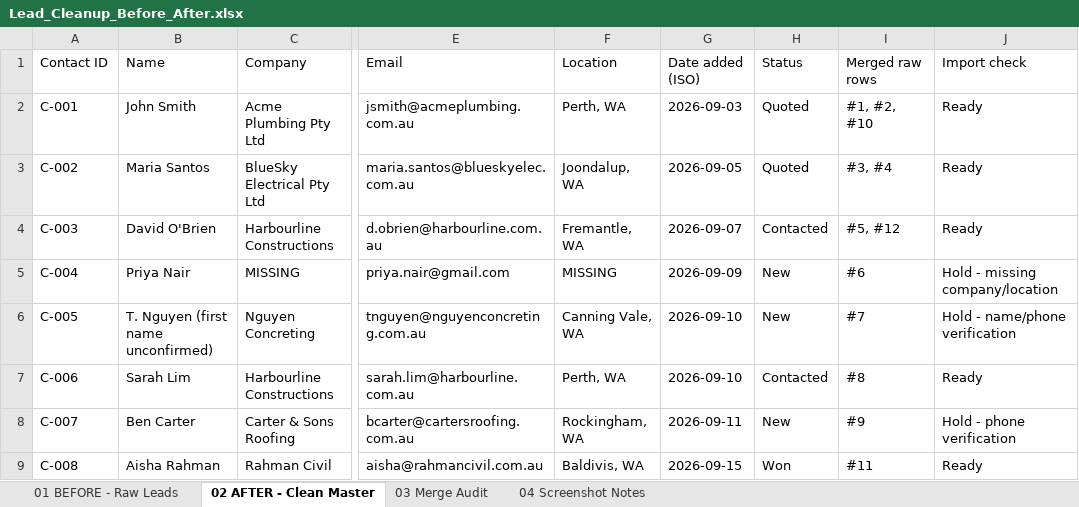
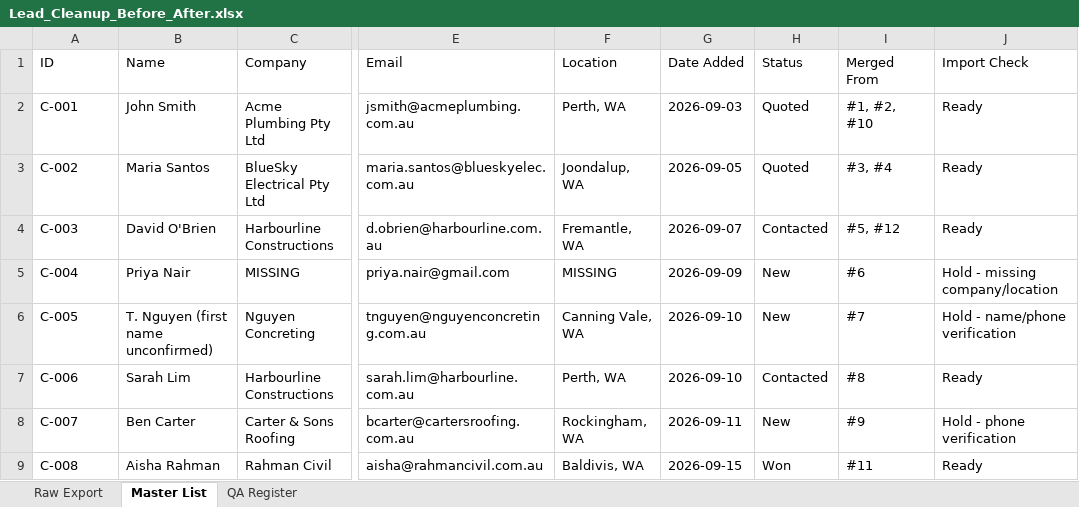
Before and after one commit to mahinay-princess-erika/mahinay-princess-erika.github.io, an Excel workbook: samples/Lead_Cleanup_Before_After.xlsx, sheet Master List, drawn as a sheet; only a part is shown, gaps mark what is left out; values as stored, in another font and other column widths than the file's, no cell formats; the diff names each change by its address in the sheet, - before the commit and + after, or states it on an @@ line.

```diff
--- a/samples/Lead_Cleanup_Before_After.xlsx (sheet Master List)
+++ b/samples/Lead_Cleanup_Before_After.xlsx (sheet Master List)
-sheet tab: 01 BEFORE - Raw Leads
+sheet tab: Raw Export
-sheet tab: 02 AFTER - Clean Master
+sheet tab: Master List
-sheet tab: 03 Merge Audit
+sheet tab: QA Register
-sheet tab: 04 Screenshot Notes
-A1: Contact ID
+A1: ID
-G1: Date added (ISO)
+G1: Date Added
-I1: Merged raw rows
+I1: Merged From
-J1: Import check
+J1: Import Check
```
Also changed, not shown: sheet QA Register, sheet Raw Export, cell formats, samples/Bid_Register_Companion.xlsx, 1 other file.
